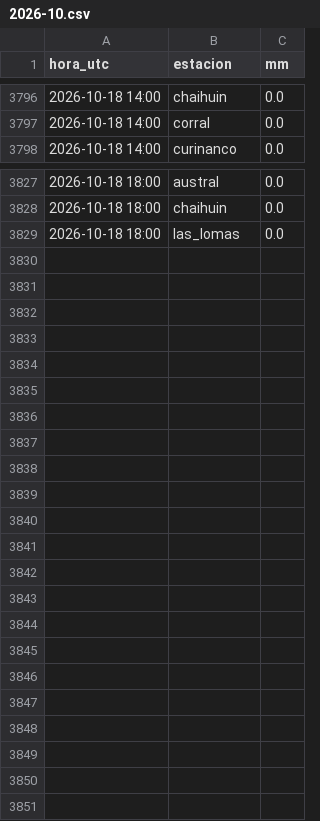
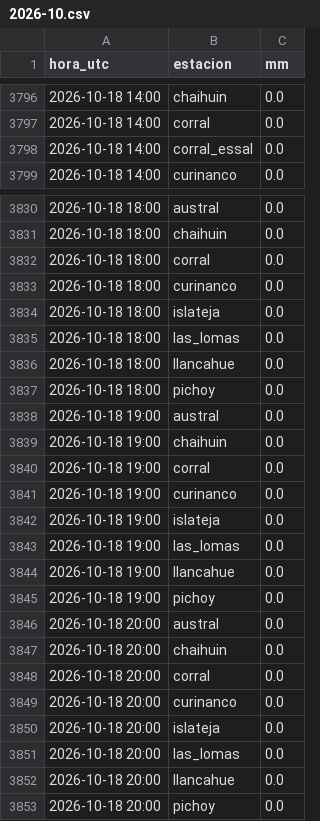
Before and after one commit to msuazo25/MonitorDeLluviaValdivia, a CSV file: observado/2026-10.csv, drawn as a sheet; only a part is shown, gaps mark what is left out; the diff covers the shown part only; the diff names each change by its address in the sheet, - before the commit and + after, or states it on an @@ line.

```diff
--- a/observado/2026-10.csv
+++ b/observado/2026-10.csv
+row 3798: 2026-10-18 14:00 | corral_essal | 0.0
+row 3832: 2026-10-18 18:00 | corral | 0.0
+row 3833: 2026-10-18 18:00 | curinanco | 0.0
+row 3834: 2026-10-18 18:00 | islateja | 0.0
+row 3836: 2026-10-18 18:00 | llancahue | 0.0
+row 3837: 2026-10-18 18:00 | pichoy | 0.0
+row 3838: 2026-10-18 19:00 | austral | 0.0
+row 3839: 2026-10-18 19:00 | chaihuin | 0.0
+row 3840: 2026-10-18 19:00 | corral | 0.0
+row 3841: 2026-10-18 19:00 | curinanco | 0.0
+row 3842: 2026-10-18 19:00 | islateja | 0.0
+row 3843: 2026-10-18 19:00 | las_lomas | 0.0
+row 3844: 2026-10-18 19:00 | llancahue | 0.0
+row 3845: 2026-10-18 19:00 | pichoy | 0.0
+row 3846: 2026-10-18 20:00 | austral | 0.0
+row 3847: 2026-10-18 20:00 | chaihuin | 0.0
+row 3848: 2026-10-18 20:00 | corral | 0.0
+row 3849: 2026-10-18 20:00 | curinanco | 0.0
+row 3850: 2026-10-18 20:00 | islateja | 0.0
+row 3851: 2026-10-18 20:00 | las_lomas | 0.0
+row 3852: 2026-10-18 20:00 | llancahue | 0.0
+row 3853: 2026-10-18 20:00 | pichoy | 0.0
```
Also changed, not shown: 2 added rows elsewhere in this file, 2 other files.
